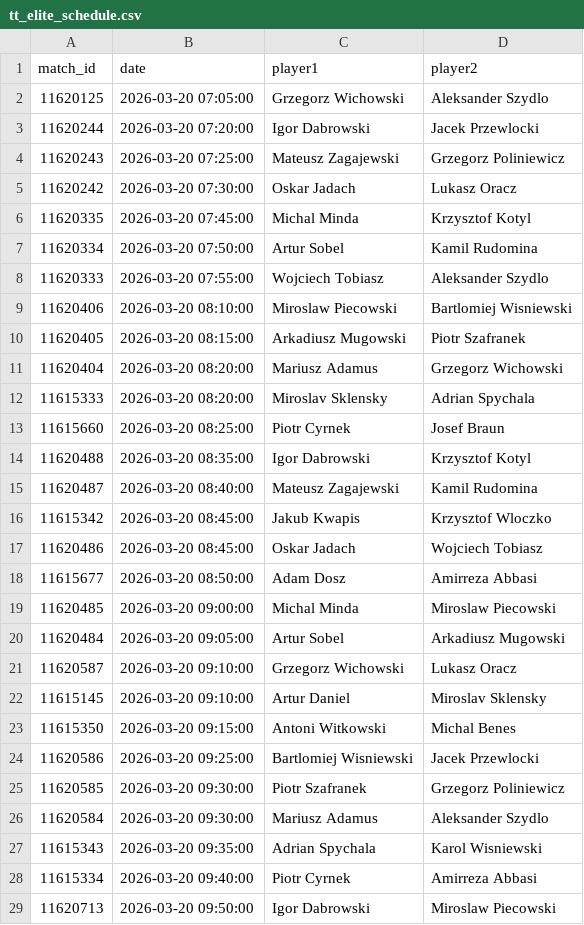
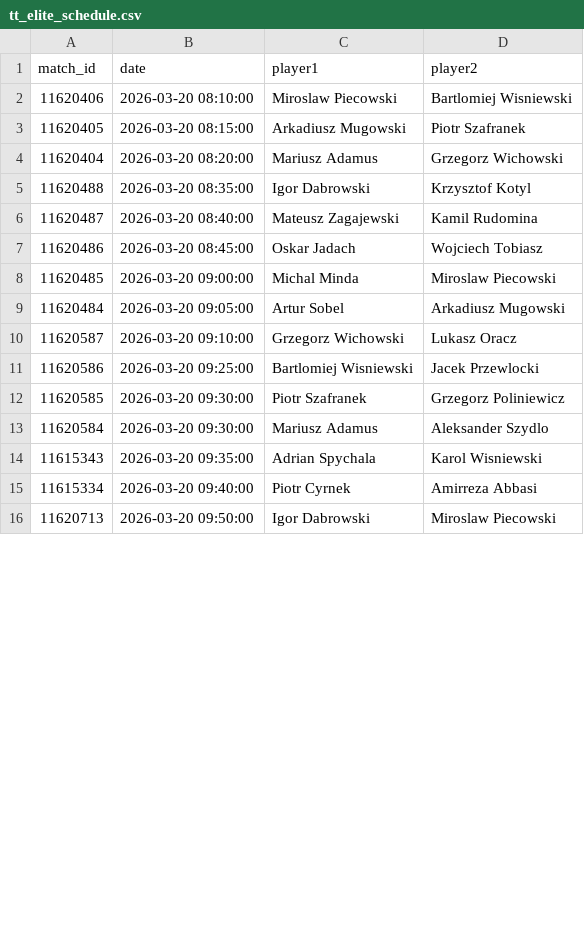
Before and after one commit to bettormanpicks/BMP-App, a CSV file: tabletennis/data/tt_elite_schedule.csv, drawn as a sheet; only a part is shown; the diff covers the shown part only.

Commit message:
updated table tennis

```diff
--- a/tabletennis/data/tt_elite_schedule.csv
+++ b/tabletennis/data/tt_elite_schedule.csv
@@ -1,9 +1,2 @@
 match_id,date,player1,player2
-11620125,2026-03-20 07:05:00,Grzegorz Wichowski,Aleksander Szydlo
-11620244,2026-03-20 07:20:00,Igor Dabrowski,Jacek Przewlocki
-11620243,2026-03-20 07:25:00,Mateusz Zagajewski,Grzegorz Poliniewicz
-11620242,2026-03-20 07:30:00,Oskar Jadach,Lukasz Oracz
-11620335,2026-03-20 07:45:00,Michal Minda,Krzysztof Kotyl
-11620334,2026-03-20 07:50:00,Artur Sobel,Kamil Rudomina
-11620333,2026-03-20 07:55:00,Wojciech Tobiasz,Aleksander Szydlo
 11620406,2026-03-20 08:10:00,Miroslaw Piecowski,Bartlomiej Wisniewski
@@ -11,9 +4,5 @@ match_id,date,player1,player2
 11620404,2026-03-20 08:20:00,Mariusz Adamus,Grzegorz Wichowski
-11615333,2026-03-20 08:20:00,Miroslav Sklensky,Adrian Spychala
-11615660,2026-03-20 08:25:00,Piotr Cyrnek,Josef Braun
 11620488,2026-03-20 08:35:00,Igor Dabrowski,Krzysztof Kotyl
 11620487,2026-03-20 08:40:00,Mateusz Zagajewski,Kamil Rudomina
-11615342,2026-03-20 08:45:00,Jakub Kwapis,Krzysztof Wloczko
 11620486,2026-03-20 08:45:00,Oskar Jadach,Wojciech Tobiasz
-11615677,2026-03-20 08:50:00,Adam Dosz,Amirreza Abbasi
 11620485,2026-03-20 09:00:00,Michal Minda,Miroslaw Piecowski
@@ -21,4 +10,2 @@ match_id,date,player1,player2
 11620587,2026-03-20 09:10:00,Grzegorz Wichowski,Lukasz Oracz
-11615145,2026-03-20 09:10:00,Artur Daniel,Miroslav Sklensky
-11615350,2026-03-20 09:15:00,Antoni Witkowski,Michal Benes
 11620586,2026-03-20 09:25:00,Bartlomiej Wisniewski,Jacek Przewlocki
```
Also changed, not shown: 21 added rows and 3 moved rows elsewhere in this file.
